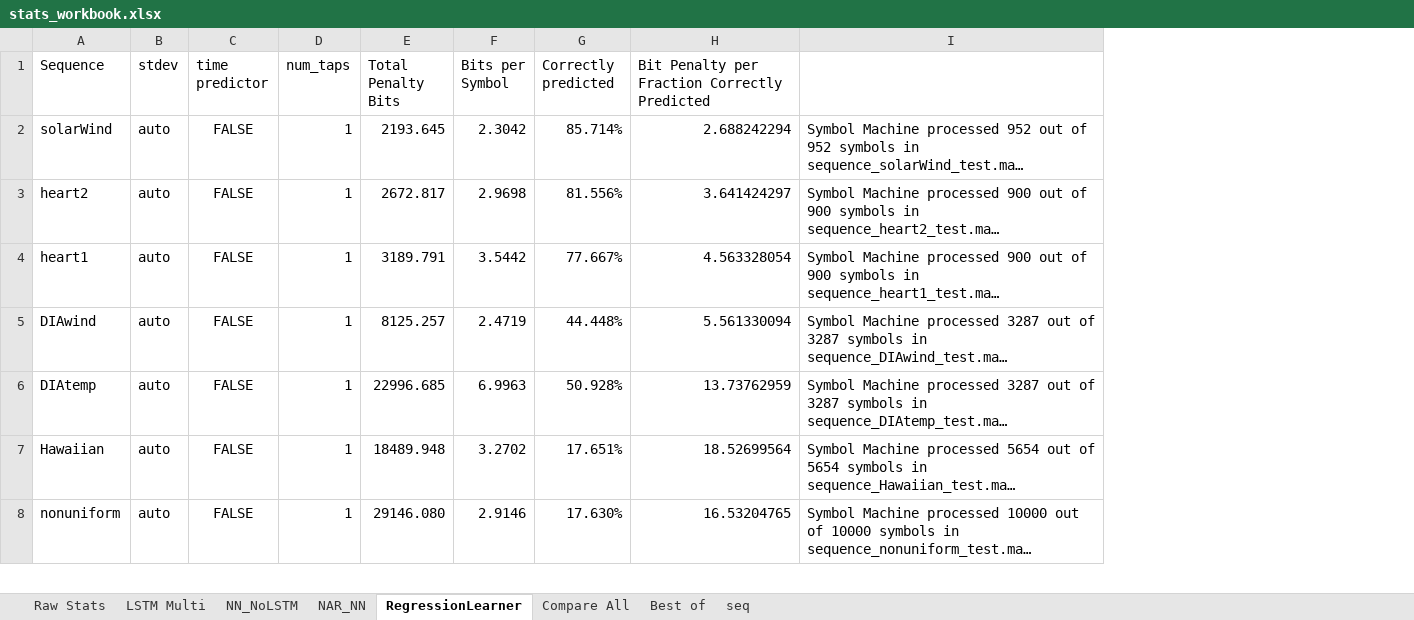
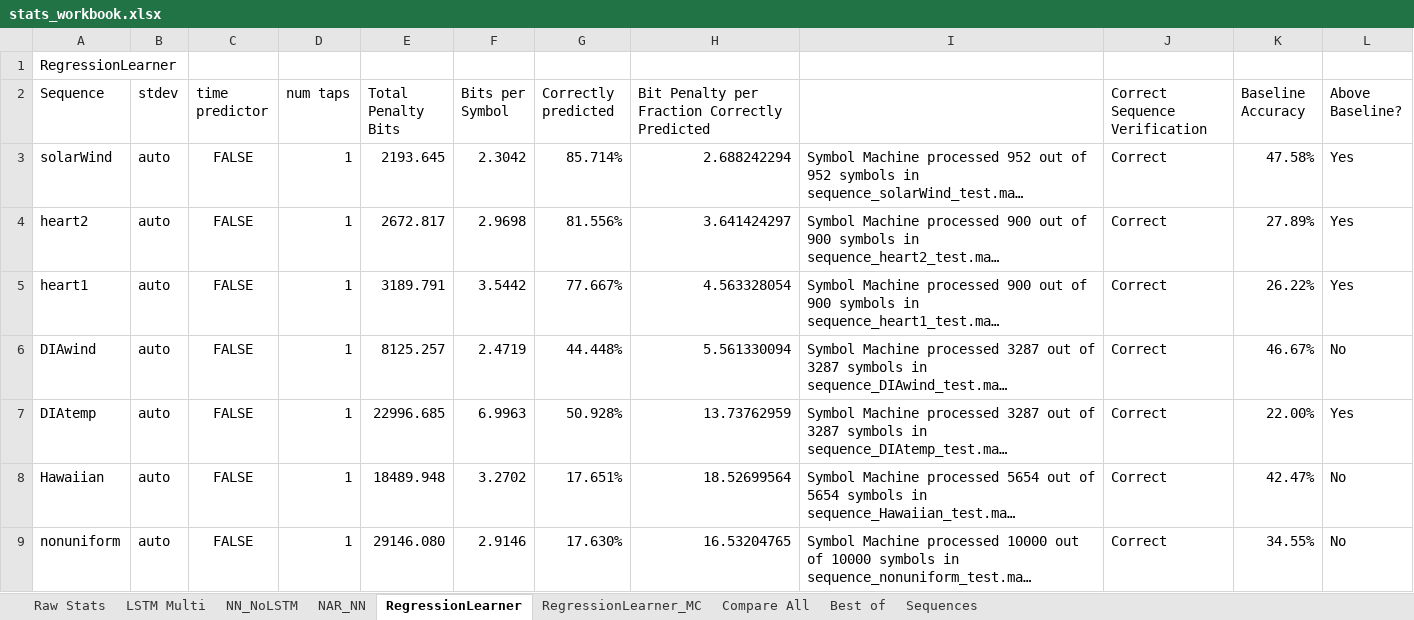
Before and after one commit to DGullicksonMines/ISSII_Group3Project, an Excel workbook: stats_workbook.xlsx, sheet RegressionLearner, drawn as a sheet; only a part is shown; long unchanged cells end in …; values as stored, in another font and other column widths than the file's, no borders; conditional formats not drawn; addresses are those after the commit; the diff covers the shown part only; the diff names each change by its address in the sheet, - before the commit and + after, or states it on an @@ line.

```diff
--- a/stats_workbook.xlsx (sheet RegressionLearner)
+++ b/stats_workbook.xlsx (sheet RegressionLearner)
-sheet tab: seq
+sheet tab: Sequences
+sheet tab: RegressionLearner_MC
+column J (Correct Sequence Verification), rows 3-9: all Correct
+column K (Baseline Accuracy), rows 3-9: 47.58% | 27.89% | 26.22% | 46.67% | 22.00% | 42.47% | 34.55%
+column L (Above Baseline?), rows 3-9: Yes | Yes | Yes | No | Yes | No | No
+row 1: RegressionLearner
-D2: num_taps
+D2: num taps
```
Also changed, not shown: 1 added row and 1 edited cell elsewhere in this sheet, sheet Compare All, sheet Best of, sheet Sequences, sheet NAR_NN, sheet NN_NoLSTM, sheet LSTM Multi, formulas that keep their value.
